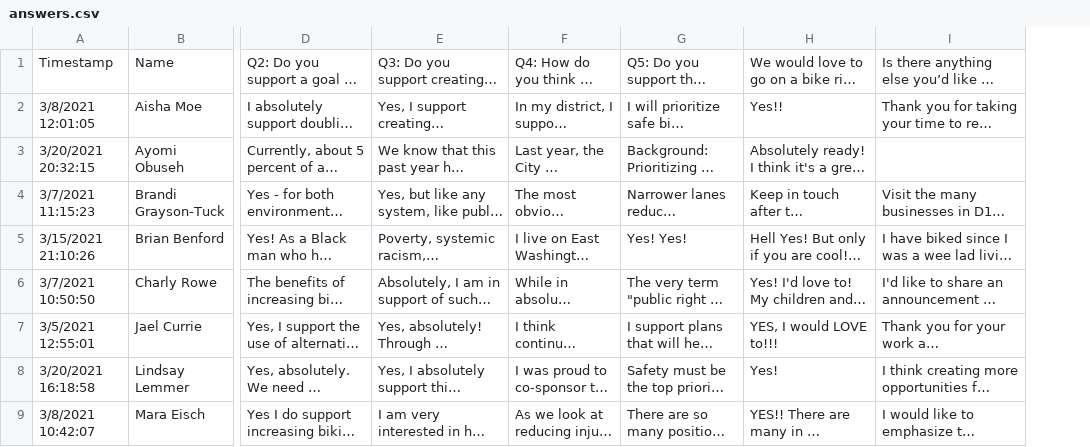
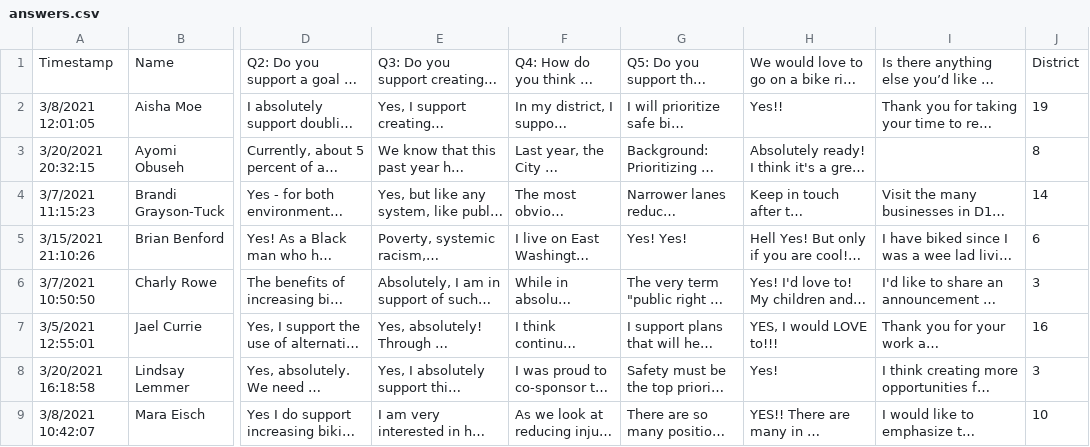
Before and after one commit to madisonbikes/qa_generator, a CSV file: answers.csv, drawn as a sheet; only a part is shown, gaps mark what is left out; long unchanged cells end in …; the diff names each change by its address in the sheet, - before the commit and + after, or states it on an @@ line.

Commit message:
update to sort by district, last name and group by district too

```diff
--- a/answers.csv
+++ b/answers.csv
+column J, rows 1-9: District | 19 | 8 | 14 | 6 | 3 | 16 | 3 | 10
```
Also changed, not shown: 2 other files.
